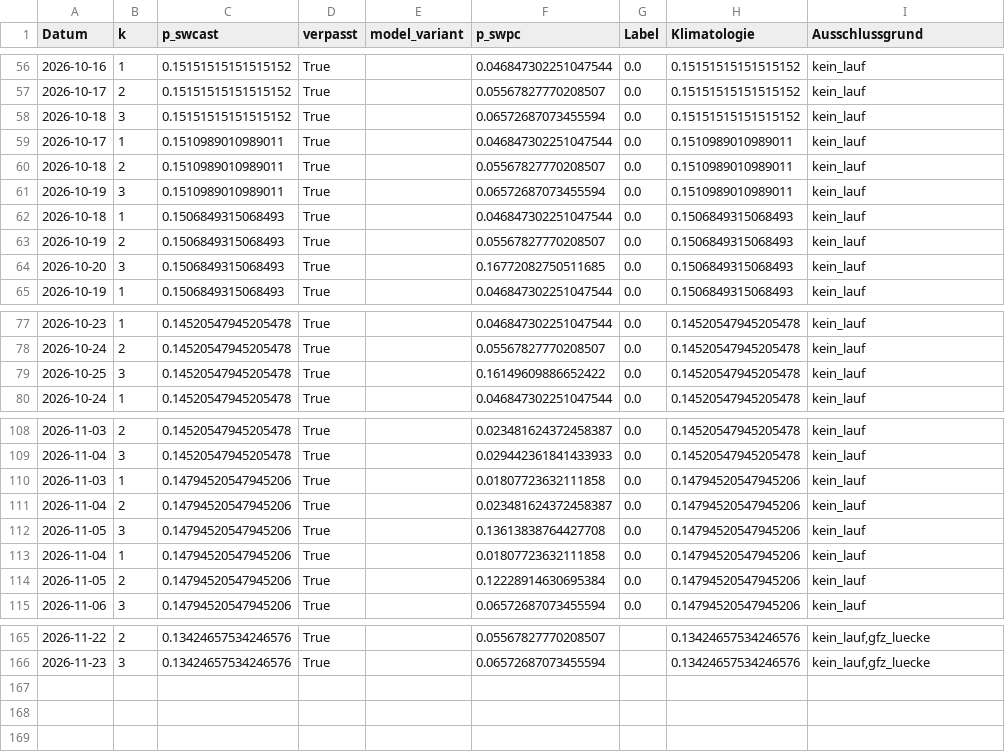
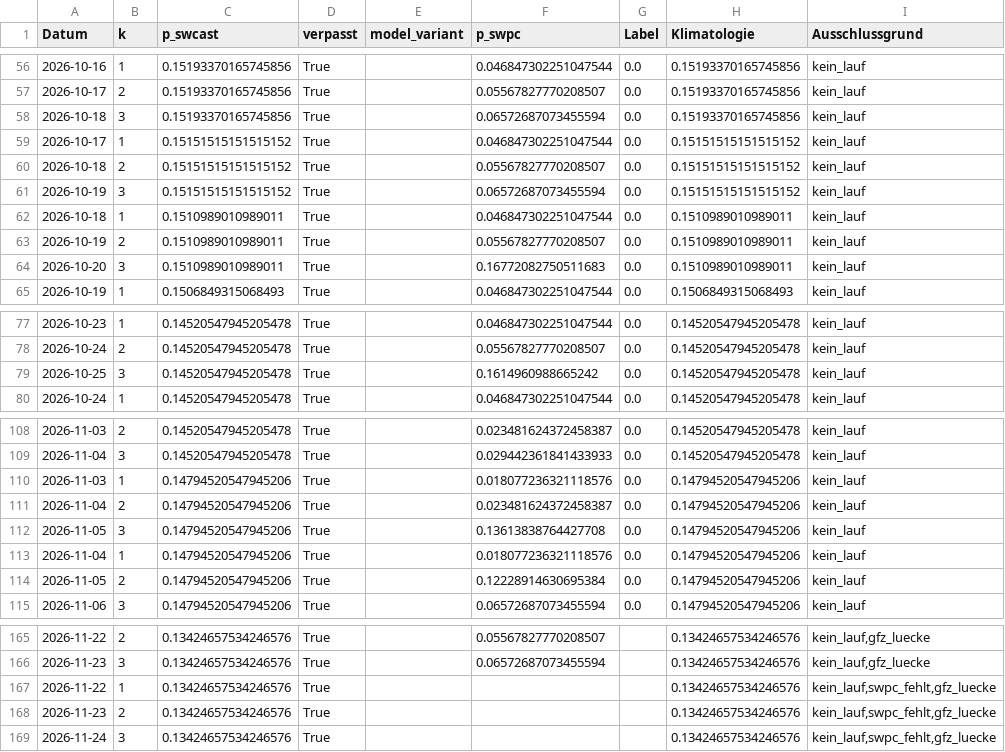
Before and after one commit to Script-hpp/swcast, a CSV file: reports/live_evaluation.csv, drawn as a sheet; only a part is shown, gaps mark what is left out; the diff covers the shown part only.

```diff
--- a/reports/live_evaluation.csv
+++ b/reports/live_evaluation.csv
@@ -56,10 +56,10 @@ Datum,k,p_swcast,verpasst,model_variant,p_swpc,Label,Klimatologie,Ausschlussgrun
-2026-10-16,1,0.15151515151515152,True,,0.046847302251047544,0.0,0.15151515151515152,kein_lauf
-2026-10-17,2,0.15151515151515152,True,,0.05567827770208507,0.0,0.15151515151515152,kein_lauf
-2026-10-18,3,0.15151515151515152,True,,0.06572687073455594,0.0,0.15151515151515152,kein_lauf
-2026-10-17,1,0.1510989010989011,True,,0.046847302251047544,0.0,0.1510989010989011,kein_lauf
-2026-10-18,2,0.1510989010989011,True,,0.05567827770208507,0.0,0.1510989010989011,kein_lauf
-2026-10-19,3,0.1510989010989011,True,,0.06572687073455594,0.0,0.1510989010989011,kein_lauf
-2026-10-18,1,0.1506849315068493,True,,0.046847302251047544,0.0,0.1506849315068493,kein_lauf
-2026-10-19,2,0.1506849315068493,True,,0.05567827770208507,0.0,0.1506849315068493,kein_lauf
-2026-10-20,3,0.1506849315068493,True,,0.16772082750511685,0.0,0.1506849315068493,kein_lauf
+2026-10-16,1,0.15193370165745856,True,,0.046847302251047544,0.0,0.15193370165745856,kein_lauf
+2026-10-17,2,0.15193370165745856,True,,0.05567827770208507,0.0,0.15193370165745856,kein_lauf
+2026-10-18,3,0.15193370165745856,True,,0.06572687073455594,0.0,0.15193370165745856,kein_lauf
+2026-10-17,1,0.15151515151515152,True,,0.046847302251047544,0.0,0.15151515151515152,kein_lauf
+2026-10-18,2,0.15151515151515152,True,,0.05567827770208507,0.0,0.15151515151515152,kein_lauf
+2026-10-19,3,0.15151515151515152,True,,0.06572687073455594,0.0,0.15151515151515152,kein_lauf
+2026-10-18,1,0.1510989010989011,True,,0.046847302251047544,0.0,0.1510989010989011,kein_lauf
+2026-10-19,2,0.1510989010989011,True,,0.05567827770208507,0.0,0.1510989010989011,kein_lauf
+2026-10-20,3,0.1510989010989011,True,,0.16772082750511683,0.0,0.1510989010989011,kein_lauf
 2026-10-19,1,0.1506849315068493,True,,0.046847302251047544,0.0,0.1506849315068493,kein_lauf
@@ -78,3 +78,3 @@ Datum,k,p_swcast,verpasst,model_variant,p_swpc,Label,Klimatologie,Ausschlussgrun
 2026-10-24,2,0.14520547945205478,True,,0.05567827770208507,0.0,0.14520547945205478,kein_lauf
-2026-10-25,3,0.14520547945205478,True,,0.16149609886652422,0.0,0.14520547945205478,kein_lauf
+2026-10-25,3,0.14520547945205478,True,,0.1614960988665242,0.0,0.14520547945205478,kein_lauf
 2026-10-24,1,0.14520547945205478,True,,0.046847302251047544,0.0,0.14520547945205478,kein_lauf
@@ -109,6 +109,6 @@ Datum,k,p_swcast,verpasst,model_variant,p_swpc,Label,Klimatologie,Ausschlussgrun
 2026-11-04,3,0.14520547945205478,True,,0.029442361841433933,0.0,0.14520547945205478,kein_lauf
-2026-11-03,1,0.14794520547945206,True,,0.01807723632111858,0.0,0.14794520547945206,kein_lauf
+2026-11-03,1,0.14794520547945206,True,,0.018077236321118576,0.0,0.14794520547945206,kein_lauf
 2026-11-04,2,0.14794520547945206,True,,0.023481624372458387,0.0,0.14794520547945206,kein_lauf
 2026-11-05,3,0.14794520547945206,True,,0.13613838764427708,0.0,0.14794520547945206,kein_lauf
-2026-11-04,1,0.14794520547945206,True,,0.01807723632111858,0.0,0.14794520547945206,kein_lauf
+2026-11-04,1,0.14794520547945206,True,,0.018077236321118576,0.0,0.14794520547945206,kein_lauf
 2026-11-05,2,0.14794520547945206,True,,0.12228914630695384,0.0,0.14794520547945206,kein_lauf
@@ -166 +166,4 @@ Datum,k,p_swcast,verpasst,model_variant,p_swpc,Label,Klimatologie,Ausschlussgrun
 2026-11-23,3,0.13424657534246576,True,,0.06572687073455594,,0.13424657534246576,"kein_lauf,gfz_luecke"
+2026-11-22,1,0.13424657534246576,True,,,,0.13424657534246576,"kein_lauf,swpc_fehlt,gfz_luecke"
+2026-11-23,2,0.13424657534246576,True,,,,0.13424657534246576,"kein_lauf,swpc_fehlt,gfz_luecke"
+2026-11-24,3,0.13424657534246576,True,,,,0.13424657534246576,"kein_lauf,swpc_fehlt,gfz_luecke"
```
Also changed, not shown: 118 edited cells elsewhere in this file, 46 other files.
